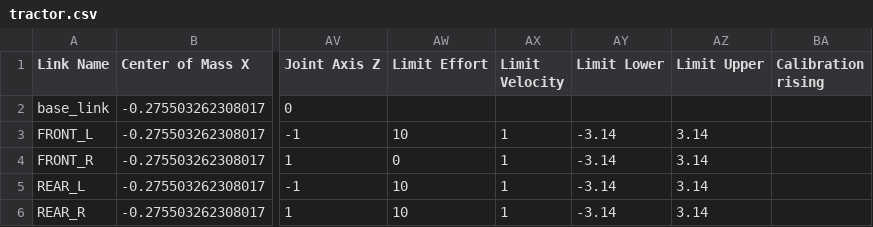
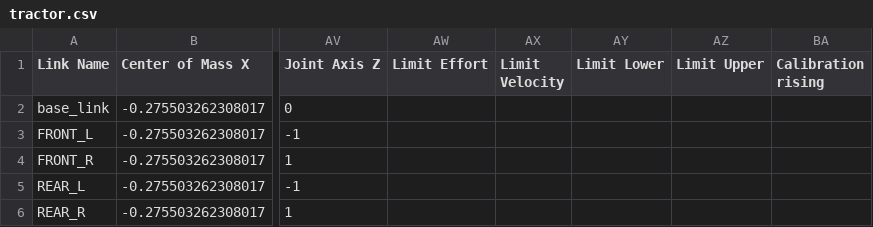
Before and after one commit to Shivanib-001/robotic_arm, a CSV file: tractor/urdf/tractor.csv, drawn as a sheet; only a part is shown, gaps mark what is left out; the diff names each change by its address in the sheet, - before the commit and + after, or states it on an @@ line.

Commit message:
Update tractor.csv

```diff
--- a/tractor/urdf/tractor.csv
+++ b/tractor/urdf/tractor.csv
-AW3 (Limit Effort): 10
+AW3 (Limit Effort): (empty)
-AX3:AX6 (Limit Velocity): 1
+AX3:AX6 (Limit Velocity): (empty)
-AY3:AY6 (Limit Lower): -3.14
+AY3:AY6 (Limit Lower): (empty)
-AZ3:AZ6 (Limit Upper): 3.14
+AZ3:AZ6 (Limit Upper): (empty)
-AW4 (Limit Effort): 0
+AW4 (Limit Effort): (empty)
-AW5:AW6 (Limit Effort): 10
+AW5:AW6 (Limit Effort): (empty)
```
